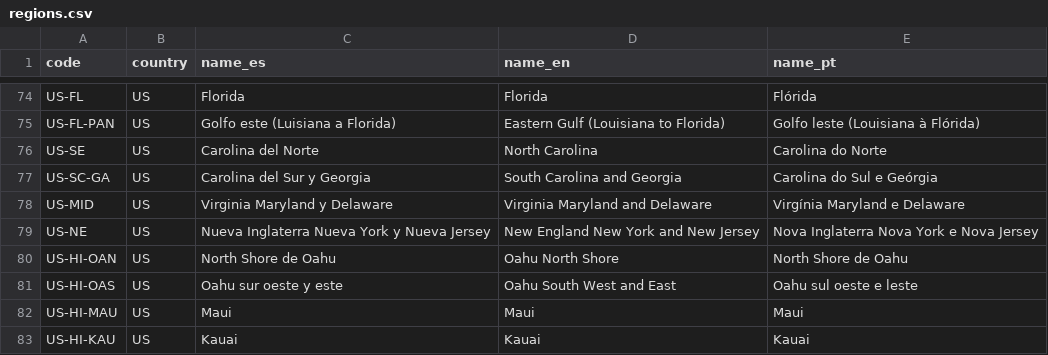
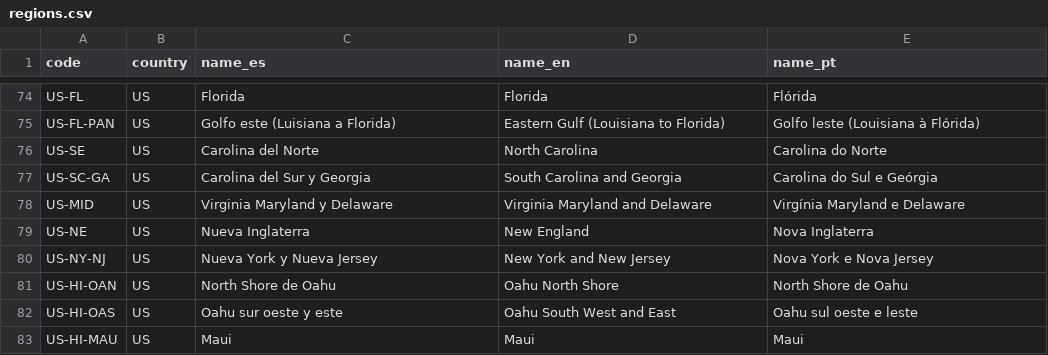
Before and after one commit to scgm11/surf-dawn-data, a CSV file: seeds/regions.csv, drawn as a sheet; only a part is shown, gaps mark what is left out; the shorter side is filled out with more unchanged rows.

```diff
--- a/seeds/regions.csv
+++ b/seeds/regions.csv
@@ -78,3 +78,4 @@ US-SC-GA,US,Carolina del Sur y Georgia,South Carolina and Georgia,Carolina do Su
 US-MID,US,Virginia Maryland y Delaware,Virginia Maryland and Delaware,Virgínia Maryland e Delaware
-US-NE,US,Nueva Inglaterra Nueva York y Nueva Jersey,New England New York and New Jersey,Nova Inglaterra Nova York e Nova Jersey
+US-NE,US,Nueva Inglaterra,New England,Nova Inglaterra
+US-NY-NJ,US,Nueva York y Nueva Jersey,New York and New Jersey,Nova York e Nova Jersey
 US-HI-OAN,US,North Shore de Oahu,Oahu North Shore,North Shore de Oahu
```
Also changed, not shown: models.csv, seeds/scale.csv, 3 other files.
